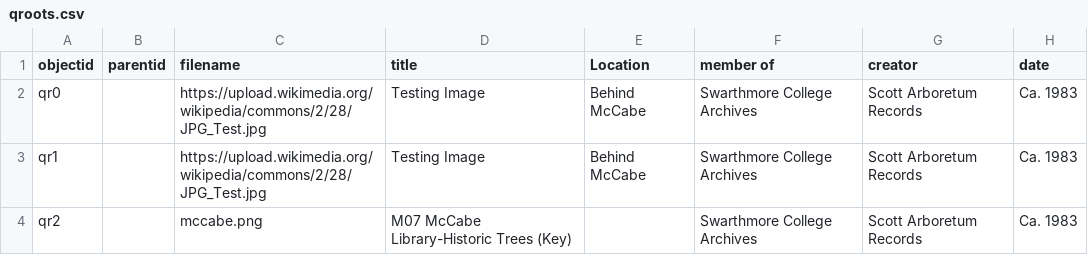
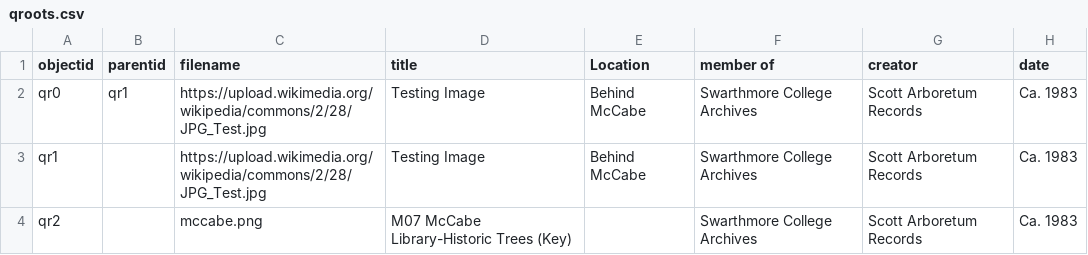
Before and after one commit to QRoots/quaker-roots-walking-tour, a CSV file: assets/qroots.csv, drawn as a sheet; only a part is shown; the diff names each change by its address in the sheet, - before the commit and + after, or states it on an @@ line.

Commit message:
Update qroots.csv

```diff
--- a/assets/qroots.csv
+++ b/assets/qroots.csv
-B2 (parentid): (empty)
+B2 (parentid): qr1
```
